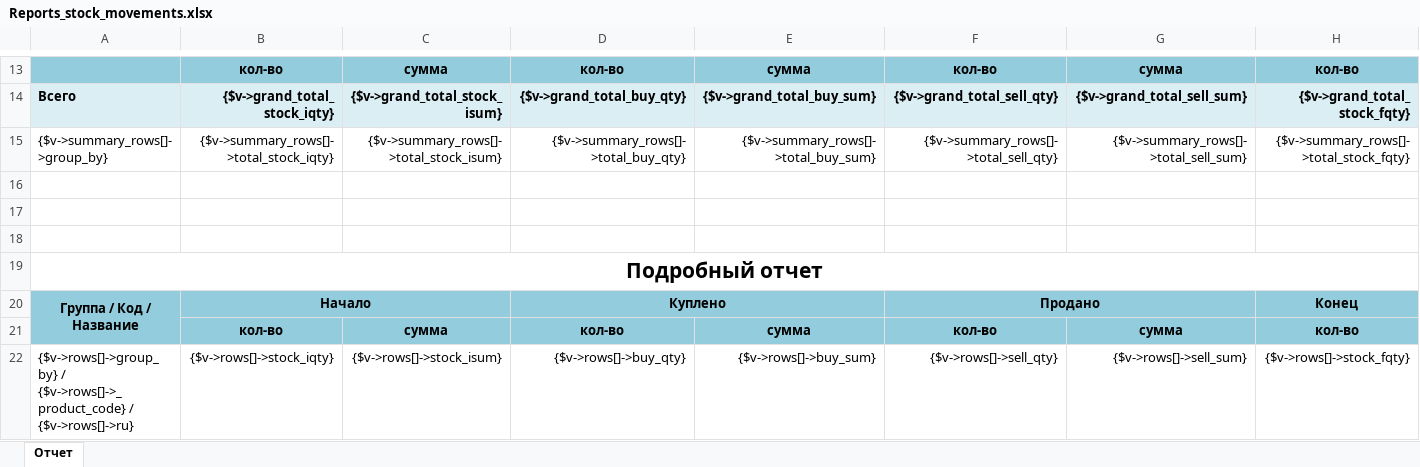
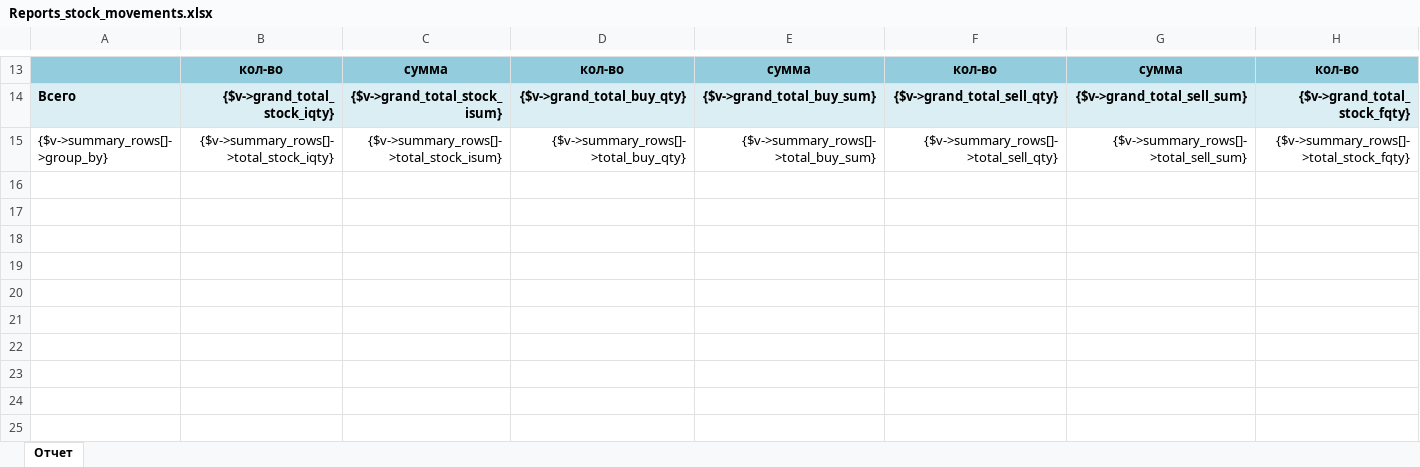
Before and after one commit to baycik/isell, an Excel workbook: application/plugins/Reports_stock_movements/Reports_stock_movements.xlsx, sheet Отчет, drawn as a sheet; only a part is shown, gaps mark what is left out; values as stored, in another font and other column widths than the file's, no borders; rows hold the shown columns only; the diff names each change by its address in the sheet, - before the commit and + after, or states it on an @@ line.

Commit message:
fix

```diff
--- a/application/plugins/Reports_stock_movements/Reports_stock_movements.xlsx (sheet Отчет)
+++ b/application/plugins/Reports_stock_movements/Reports_stock_movements.xlsx (sheet Отчет)
-row 16: (empty)
-row 17: (empty)
-row 18: (empty)
-row 19: Подробный отчет
-row 20: Группа / Код / Название | Начало |  | Куплено |  | Продано |  | Конец
-row 21:  | кол-во | сумма | кол-во | сумма | кол-во | сумма | кол-во
-row 22: {$v->rows[]->group_by} / {$v->rows[]->_product_code} / {$v->rows[]->ru} | {$v->rows[]->stock_iqty} | {$v->rows[]->stock_isum} | {$v->rows[]->buy_qty} | {$v->rows[]->buy_sum} | {$v->rows[]->sell_qty} | {$v->rows[]->sell_sum} | {$v->rows[]->stock_fqty}
```
